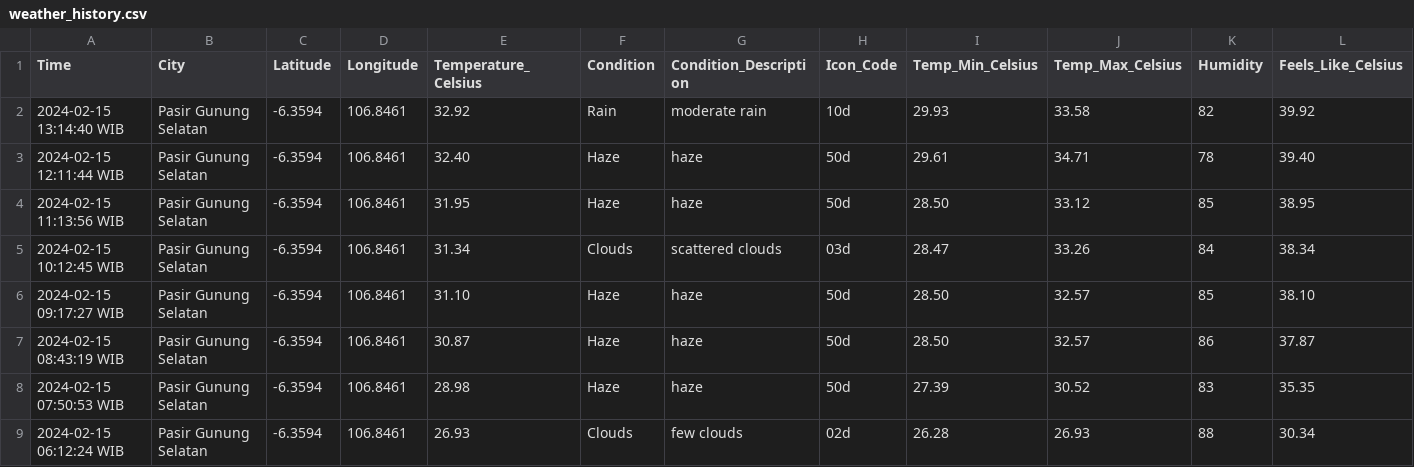
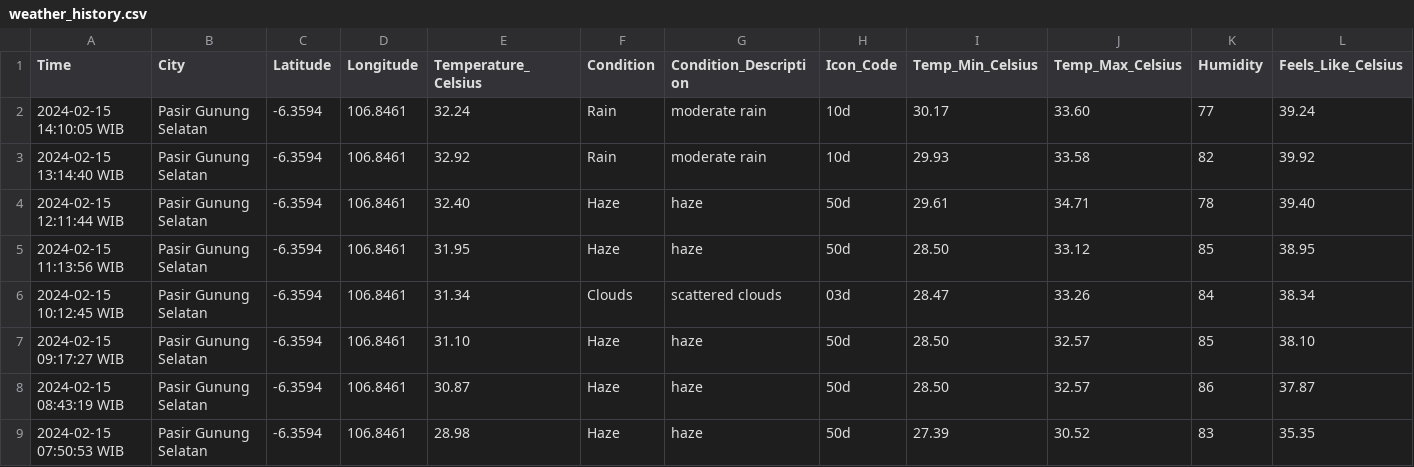
Before and after one commit to Julius-Ulee/Daily-Weather-Report, a CSV file: weather_history.csv, drawn as a sheet; only a part is shown; the shorter side is filled out with more unchanged rows; rows hold the shown columns only; the diff names each change by its address in the sheet, - before the commit and + after, or states it on an @@ line.

```diff
--- a/weather_history.csv
+++ b/weather_history.csv
+row 2: 2024-02-15 14:10:05 WIB | Pasir Gunung Selatan | -6.3594 | 106.8461 | 32.24 | Rain | moderate rain | 10d | 30.17 | 33.60 | 77 | 39.24
```
